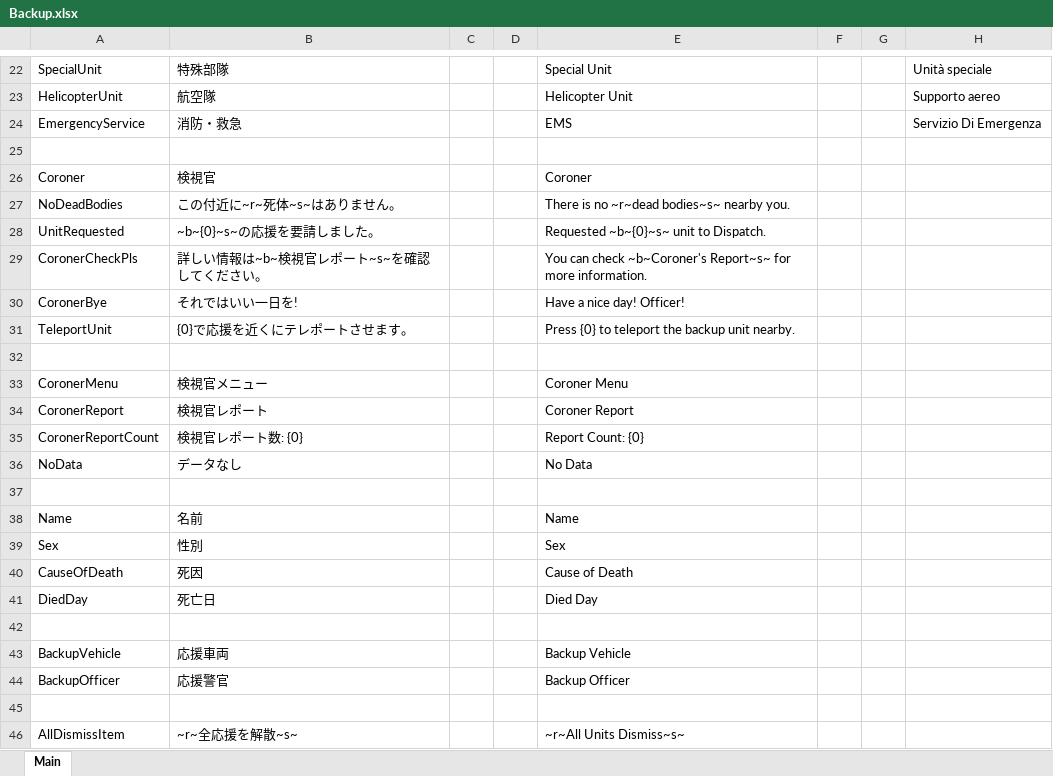
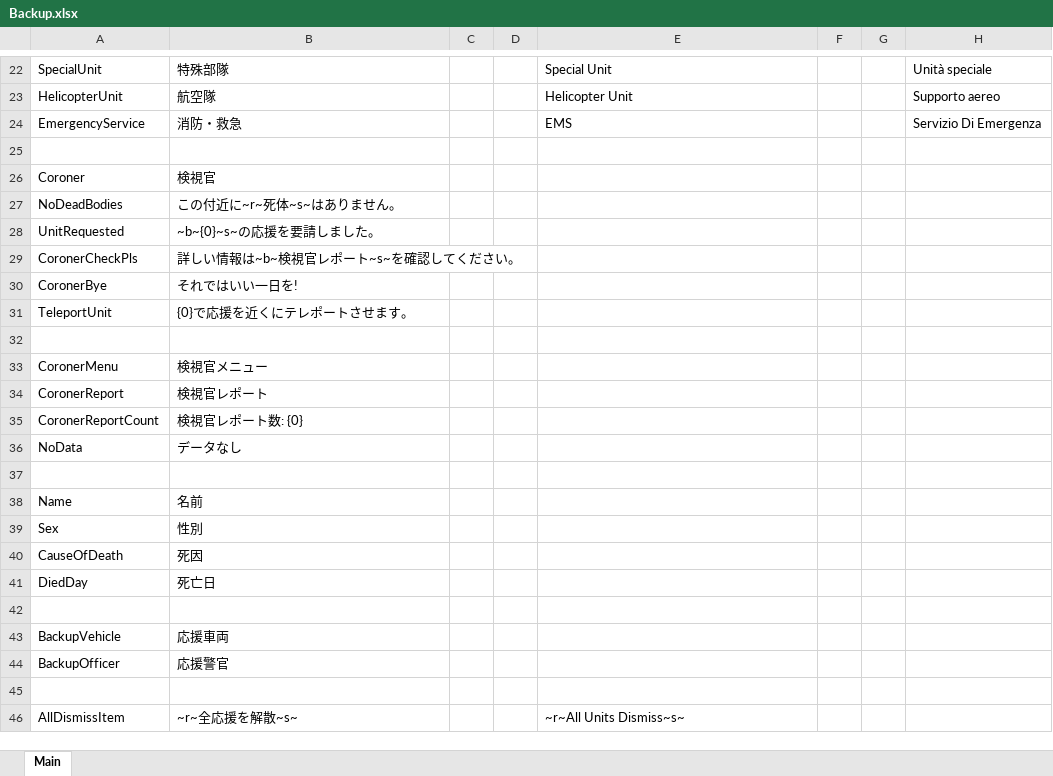
Before and after one commit to DekoKiyo/DekoKiyoPlugins, an Excel workbook: ja/Backup.xlsx, sheet Main, drawn as a sheet; only a part is shown, gaps mark what is left out; values as stored, in another font and other column widths than the file's, no borders; the diff names each change by its address in the sheet, - before the commit and + after, or states it on an @@ line.

```diff
--- a/ja/Backup.xlsx (sheet Main)
+++ b/ja/Backup.xlsx (sheet Main)
-E26: Coroner
+E26: (empty)
-E27: There is no ~r~dead bodies~s~ nearby you.
+E27: (empty)
-E28: Requested ~b~{0}~s~ unit to Dispatch.
+E28: (empty)
-E29: You can check ~b~Coroner's Report~s~ for more information.
+E29: (empty)
-E30: Have a nice day! Officer!
+E30: (empty)
-E31: Press {0} to teleport the backup unit nearby.
+E31: (empty)
-E33: Coroner Menu
+E33: (empty)
-E34: Coroner Report
+E34: (empty)
-E35: Report Count: {0}
+E35: (empty)
-E36: No Data
+E36: (empty)
-E38: Name
+E38: (empty)
-E39: Sex
+E39: (empty)
-E40: Cause of Death
+E40: (empty)
-E41: Died Day
+E41: (empty)
-E43: Backup Vehicle
+E43: (empty)
-E44: Backup Officer
+E44: (empty)
```
Also changed, not shown: ja/Callouts.xlsx, 3 other files.
